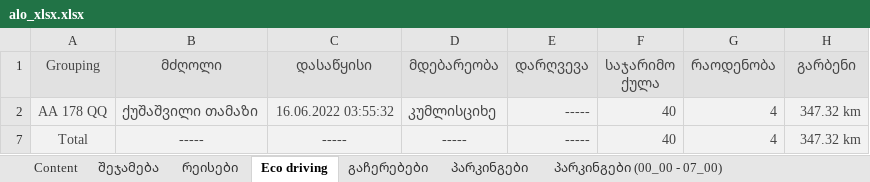
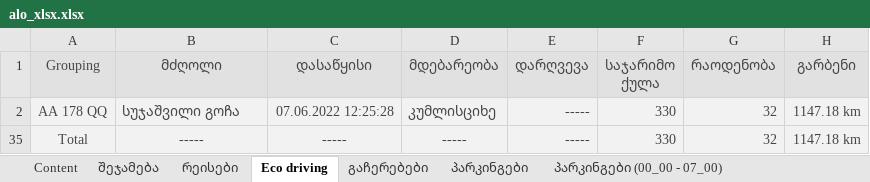
Before and after one commit to ggozalishvili/etl, an Excel workbook: apps/alo_xlsx.xlsx, sheet Eco driving, drawn as a sheet; values as stored, in another font and other column widths than the file's, no borders; addresses are those after the commit; the diff names each change by its address in the sheet, - before the commit and + after, or states it on an @@ line.

```diff
--- a/apps/alo_xlsx.xlsx (sheet Eco driving)
+++ b/apps/alo_xlsx.xlsx (sheet Eco driving)
-B2 (მძღოლი): ქუშაშვილი თამაზი
+B2 (მძღოლი): სუჯაშვილი გოჩა
-C2 (დასაწყისი): 16.06.2022 03:55:32
+C2 (დასაწყისი): 07.06.2022 12:25:28
-F2 (საჯარიმო ქულა): 40
+F2 (საჯარიმო ქულა): 330
-G2 (რაოდენობა): 4
+G2 (რაოდენობა): 32
-H2 (გარბენი): 347.32 km
+H2 (გარბენი): 1147.18 km
-F35 (საჯარიმო ქულა): 40
+F35 (საჯარიმო ქულა): 330
-G35 (რაოდენობა): 4
+G35 (რაოდენობა): 32
-H35 (გარბენი): 347.32 km
+H35 (გარბენი): 1147.18 km
```
Also changed, not shown: sheet რეისები, sheet რეისები უქმე დღეებში, sheet შეჯამება, sheet გაჩერებები, sheet პარკინგები (00_00 - 07_00), sheet პარკინგები, 2 more sheets, other sheet tabs, hidden cells, 3 other files.
